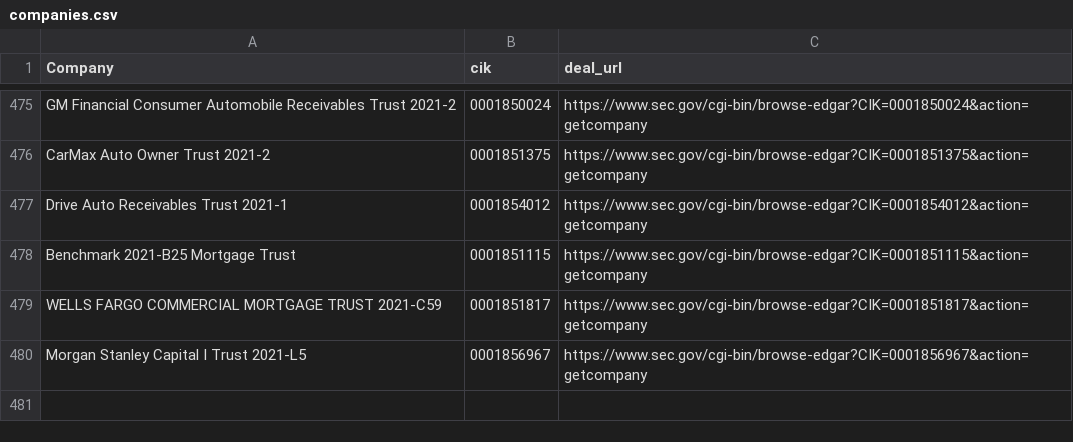
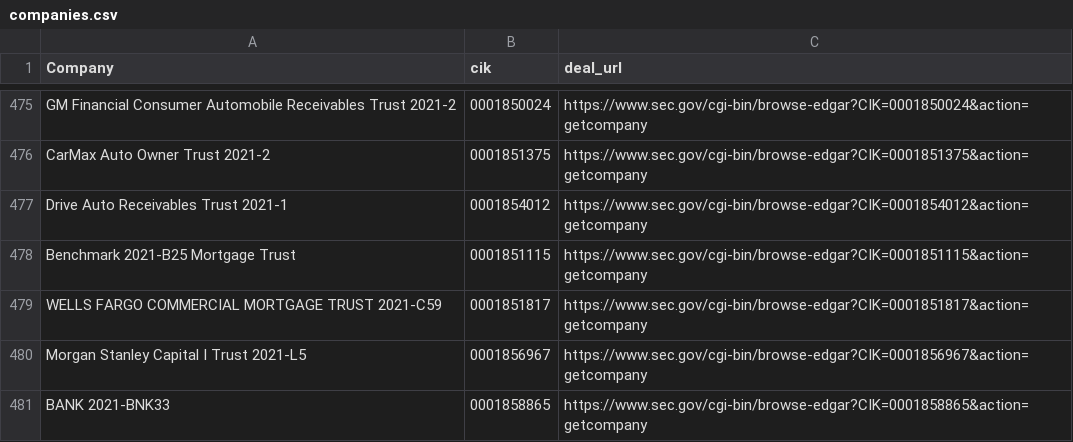
Before and after one commit to moman822/auto-abs, a CSV file: abs-ee/data/companies.csv, drawn as a sheet; only a part is shown, gaps mark what is left out; the diff names each change by its address in the sheet, - before the commit and + after, or states it on an @@ line.

Commit message:
updating companies and log

```diff
--- a/abs-ee/data/companies.csv
+++ b/abs-ee/data/companies.csv
+row 481: BANK 2021-BNK33 | 0001858865 | https://www.sec.gov/cgi-bin/browse-edgar?CIK=0001858865&action=getcompany
```
Also changed, not shown: abs-ee/data/log.csv, 1 other file.
